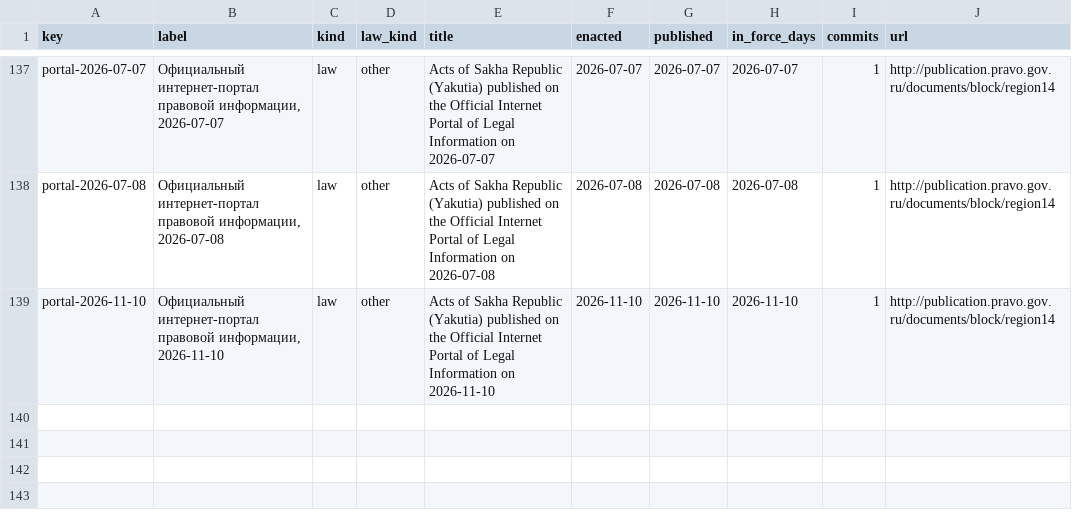
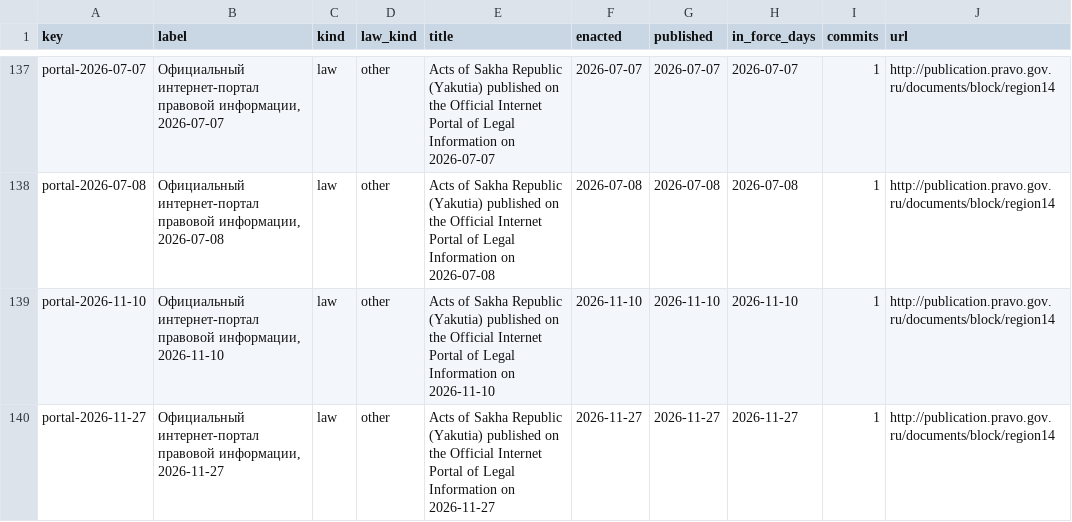
Before and after one commit to lexifina/russia-sakha-law, a CSV file: data/laws.csv, drawn as a sheet; only a part is shown, gaps mark what is left out; the diff names each change by its address in the sheet, - before the commit and + after, or states it on an @@ line.

Commit message:
Documentation, tables, tools and REPRODUCE.md
Appended 1 commits to e040fd030aa0; corpus sha256 f1b42e9f46387dcaee3649bf4069f41d61c1a03f1c49621b12e6c6dfd0b62b97, data retrieved 2026-11-28.

Kind: documentation
Check: ru-pravo-sakha-20261128T060041Z

```diff
--- a/data/laws.csv
+++ b/data/laws.csv
+row 140: portal-2026-11-27 | Официальный интернет-портал правовой информации, 2026-11-27 | law | other | Acts of Sakha Republic (Yakutia) published on the Official Internet Portal of Legal Information on 2026-11-27 | 2026-11-27 | 2026-11-27 | 2026-11-27 | 1 | http://publication.pravo.gov.ru/documents/block/region14
```
Also changed, not shown: data/commits.csv, data/provisions.tsv, 6 other files.
